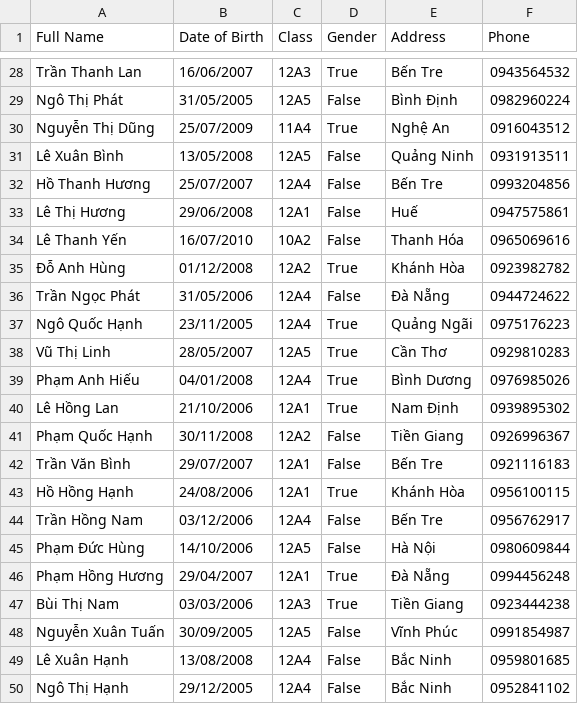
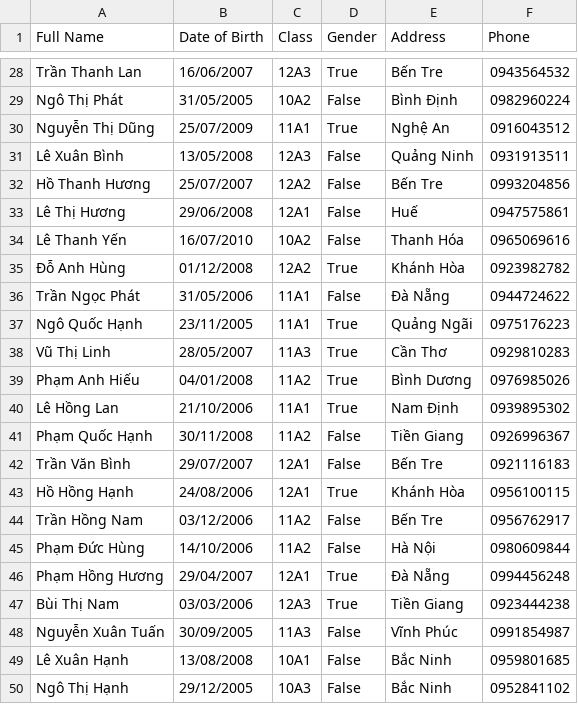
Before and after one commit to Zeres-Engel/FAMS, a CSV file: web/backend/database/student.csv, drawn as a sheet; only a part is shown, gaps mark what is left out; the diff covers the shown part only; the diff names each change by its address in the sheet, - before the commit and + after, or states it on an @@ line.

```diff
--- a/web/backend/database/student.csv
+++ b/web/backend/database/student.csv
-C29 (Class): 12A5
+C29 (Class): 10A2
-C30 (Class): 11A4
+C30 (Class): 11A1
-C31 (Class): 12A5
+C31 (Class): 12A3
-C32 (Class): 12A4
+C32 (Class): 12A2
-C36:C37 (Class): 12A4
+C36:C37 (Class): 11A1
-C38 (Class): 12A5
+C38 (Class): 11A3
-C39 (Class): 12A4
+C39 (Class): 11A2
-C40 (Class): 12A1
+C40 (Class): 11A1
-C41 (Class): 12A2
+C41 (Class): 11A2
-C44 (Class): 12A4
+C44 (Class): 11A2
-C45 (Class): 12A5
+C45 (Class): 11A2
-C48 (Class): 12A5
+C48 (Class): 11A3
-C49 (Class): 12A4
+C49 (Class): 10A1
-C50 (Class): 12A4
+C50 (Class): 10A3
```
Also changed, not shown: 12 edited cells elsewhere in this file, 33 other files.
